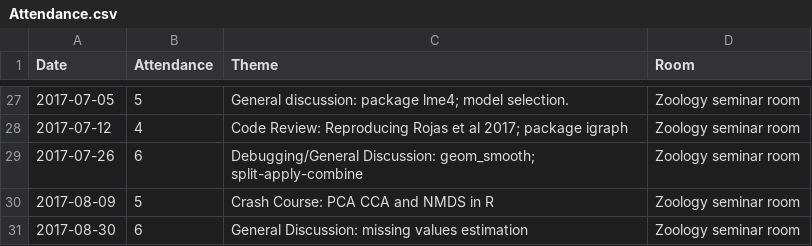
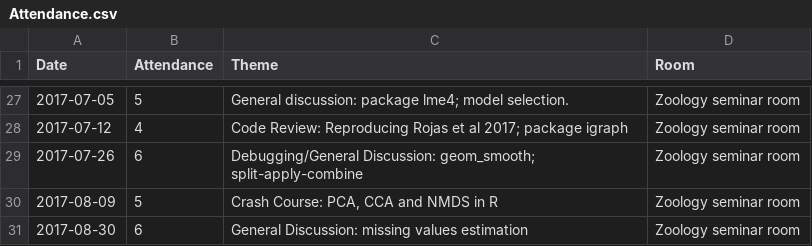
Before and after one commit to plannapus/MfN-Code-Clinic, a CSV file: Protokolle/Attendance.csv, drawn as a sheet; only a part is shown, gaps mark what is left out.

Commit message:
Update Attendance.csv

```diff
--- a/Protokolle/Attendance.csv
+++ b/Protokolle/Attendance.csv
@@ -29,3 +29,3 @@ Date,Attendance,Theme,Room
 2017-07-26,6,Debugging/General Discussion: geom_smooth; split-apply-combine,Zoology seminar room
-2017-08-09,5,Crash Course: PCA CCA and NMDS in R,Zoology seminar room
+2017-08-09,5,"Crash Course: PCA, CCA and NMDS in R",Zoology seminar room
 2017-08-30,6,General Discussion: missing values estimation,Zoology seminar room
```
